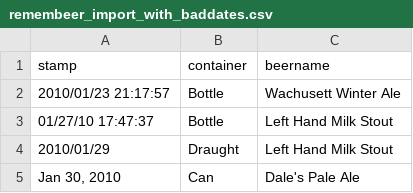
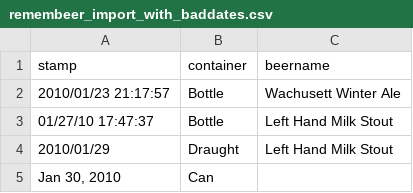
Before and after one commit to Plutor/Remembeer, a CSV file: android-test/assets/remembeer_import_with_baddates.csv, drawn as a sheet.

Commit message:
One more bad date row

```diff
--- a/android-test/assets/remembeer_import_with_baddates.csv
+++ b/android-test/assets/remembeer_import_with_baddates.csv
@@ -4,2 +4,2 @@
 "2010/01/29","Draught","Left Hand Milk Stout"
-"Jan 30, 2010","Can","Dale's Pale Ale"
+"Jan 30, 2010","Can",
```
